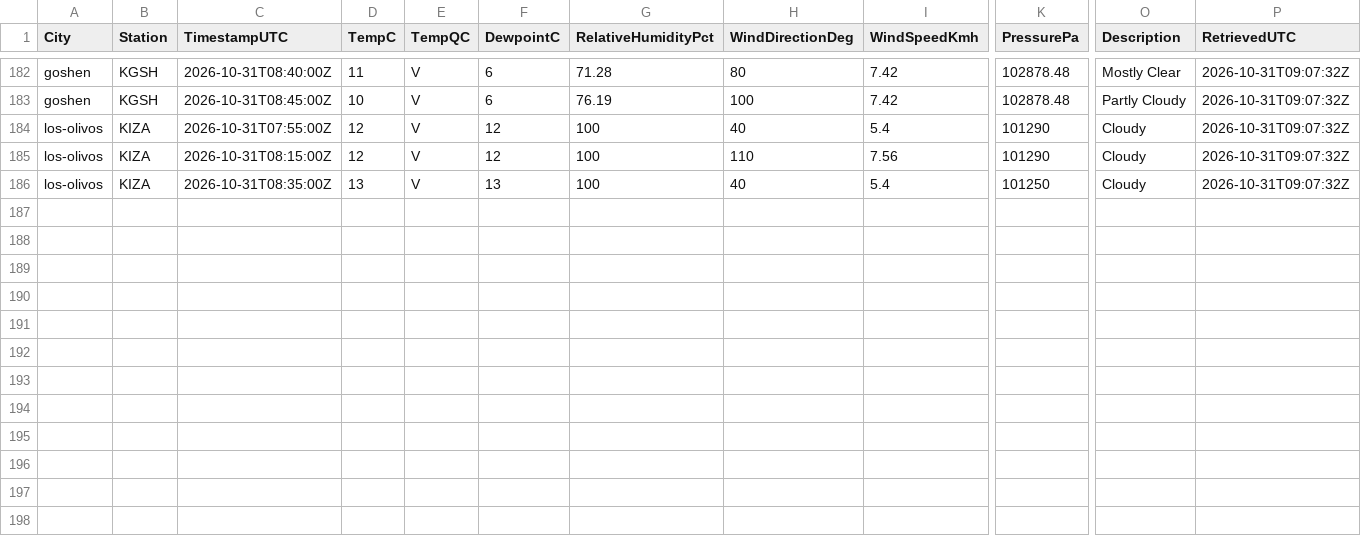
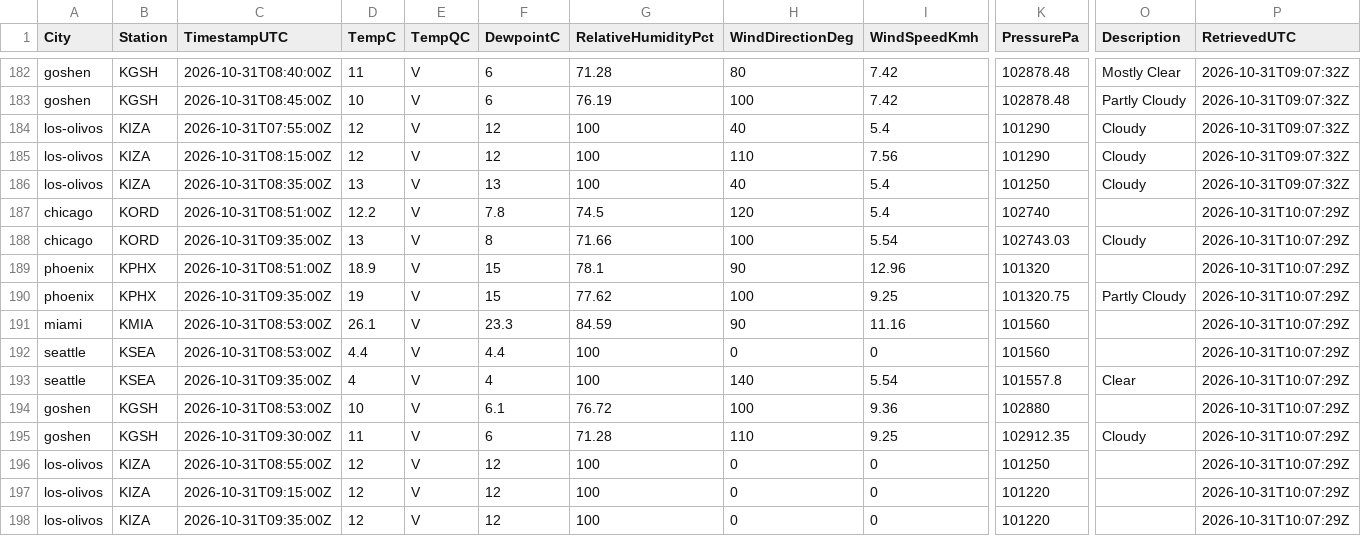
Before and after one commit to shawn-nafziger/weather-live, a CSV file: archive/observations/2026/10/2026-10-31.csv, drawn as a sheet; only a part is shown, gaps mark what is left out; rows hold the shown columns only; the diff names each change by its address in the sheet, - before the commit and + after, or states it on an @@ line.

```diff
--- a/archive/observations/2026/10/2026-10-31.csv
+++ b/archive/observations/2026/10/2026-10-31.csv
+row 187: chicago | KORD | 2026-10-31T08:51:00Z | 12.2 | V | 7.8 | 74.5 | 120 | 5.4 | 102740 |  | 2026-10-31T10:07:29Z
+row 188: chicago | KORD | 2026-10-31T09:35:00Z | 13 | V | 8 | 71.66 | 100 | 5.54 | 102743.03 | Cloudy | 2026-10-31T10:07:29Z
+row 189: phoenix | KPHX | 2026-10-31T08:51:00Z | 18.9 | V | 15 | 78.1 | 90 | 12.96 | 101320 |  | 2026-10-31T10:07:29Z
+row 190: phoenix | KPHX | 2026-10-31T09:35:00Z | 19 | V | 15 | 77.62 | 100 | 9.25 | 101320.75 | Partly Cloudy | 2026-10-31T10:07:29Z
+row 191: miami | KMIA | 2026-10-31T08:53:00Z | 26.1 | V | 23.3 | 84.59 | 90 | 11.16 | 101560 |  | 2026-10-31T10:07:29Z
+row 192: seattle | KSEA | 2026-10-31T08:53:00Z | 4.4 | V | 4.4 | 100 | 0 | 0 | 101560 |  | 2026-10-31T10:07:29Z
+row 193: seattle | KSEA | 2026-10-31T09:35:00Z | 4 | V | 4 | 100 | 140 | 5.54 | 101557.8 | Clear | 2026-10-31T10:07:29Z
+row 194: goshen | KGSH | 2026-10-31T08:53:00Z | 10 | V | 6.1 | 76.72 | 100 | 9.36 | 102880 |  | 2026-10-31T10:07:29Z
+row 195: goshen | KGSH | 2026-10-31T09:30:00Z | 11 | V | 6 | 71.28 | 110 | 9.25 | 102912.35 | Cloudy | 2026-10-31T10:07:29Z
+row 196: los-olivos | KIZA | 2026-10-31T08:55:00Z | 12 | V | 12 | 100 | 0 | 0 | 101250 |  | 2026-10-31T10:07:29Z
+row 197: los-olivos | KIZA | 2026-10-31T09:15:00Z | 12 | V | 12 | 100 | 0 | 0 | 101220 |  | 2026-10-31T10:07:29Z
+row 198: los-olivos | KIZA | 2026-10-31T09:35:00Z | 12 | V | 12 | 100 | 0 | 0 | 101220 |  | 2026-10-31T10:07:29Z
```
Also changed, not shown: archive/forecasts/2026/10/2026-10-31.csv, 7 other files.
